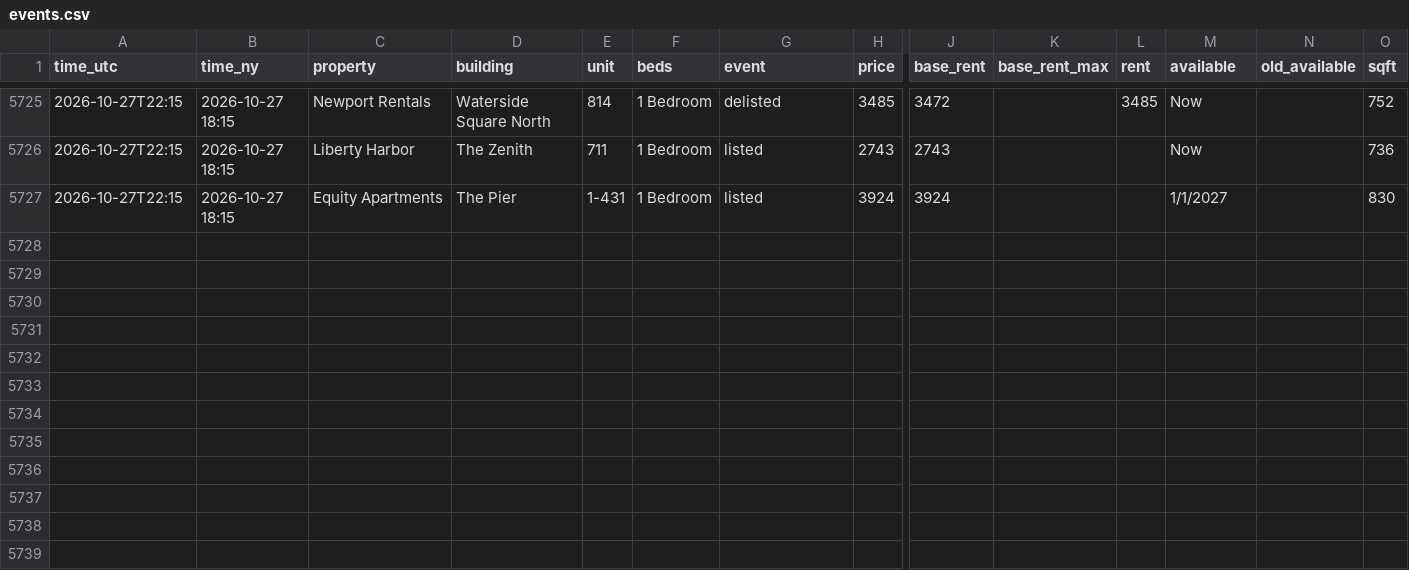
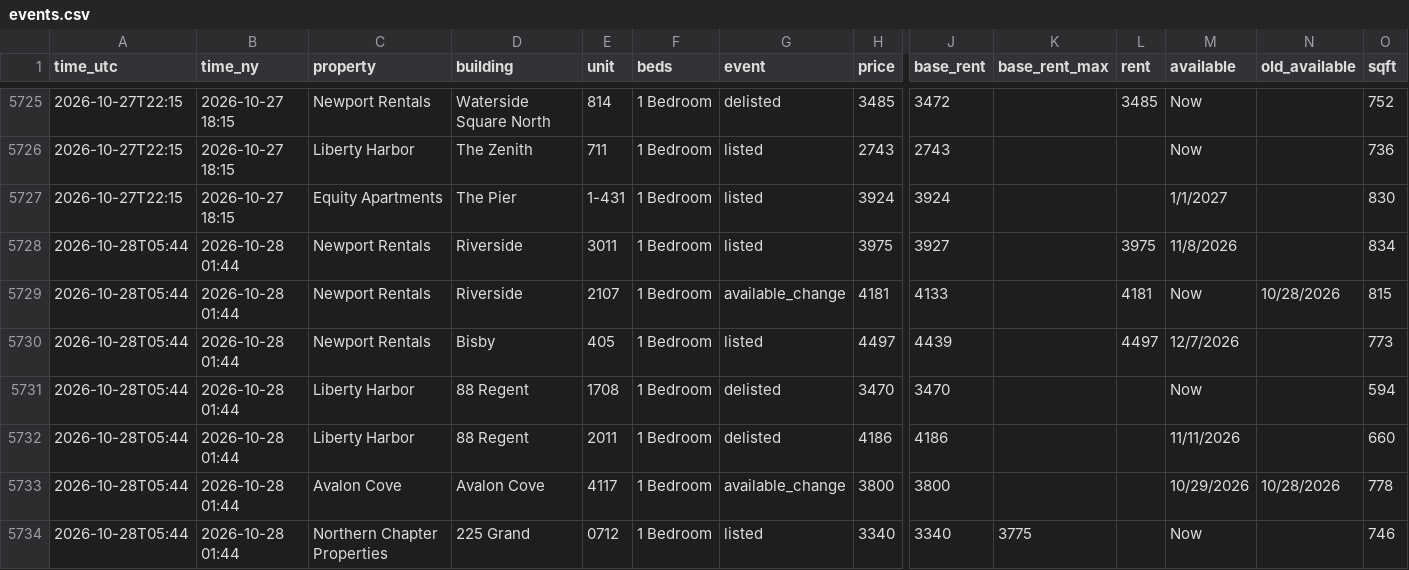
Before and after one commit to sanveg-rane-13/rental-tracker, a CSV file: data/history/events.csv, drawn as a sheet; only a part is shown, gaps mark what is left out; rows hold the shown columns only; the diff names each change by its address in the sheet, - before the commit and + after, or states it on an @@ line.

```diff
--- a/data/history/events.csv
+++ b/data/history/events.csv
+row 5728: 2026-10-28T05:44 | 2026-10-28 01:44 | Newport Rentals | Riverside | 3011 | 1 Bedroom | listed | 3975 | 3927 |  | 3975 | 11/8/2026 |  | 834
+row 5729: 2026-10-28T05:44 | 2026-10-28 01:44 | Newport Rentals | Riverside | 2107 | 1 Bedroom | available_change | 4181 | 4133 |  | 4181 | Now | 10/28/2026 | 815
+row 5730: 2026-10-28T05:44 | 2026-10-28 01:44 | Newport Rentals | Bisby | 405 | 1 Bedroom | listed | 4497 | 4439 |  | 4497 | 12/7/2026 |  | 773
+row 5731: 2026-10-28T05:44 | 2026-10-28 01:44 | Liberty Harbor | 88 Regent | 1708 | 1 Bedroom | delisted | 3470 | 3470 |  |  | Now |  | 594
+row 5732: 2026-10-28T05:44 | 2026-10-28 01:44 | Liberty Harbor | 88 Regent | 2011 | 1 Bedroom | delisted | 4186 | 4186 |  |  | 11/11/2026 |  | 660
+row 5733: 2026-10-28T05:44 | 2026-10-28 01:44 | Avalon Cove | Avalon Cove | 4117 | 1 Bedroom | available_change | 3800 | 3800 |  |  | 10/29/2026 | 10/28/2026 | 778
+row 5734: 2026-10-28T05:44 | 2026-10-28 01:44 | Northern Chapter Properties | 225 Grand | 0712 | 1 Bedroom | listed | 3340 | 3340 | 3775 |  | Now |  | 746
```
Also changed, not shown: 10 other files.
